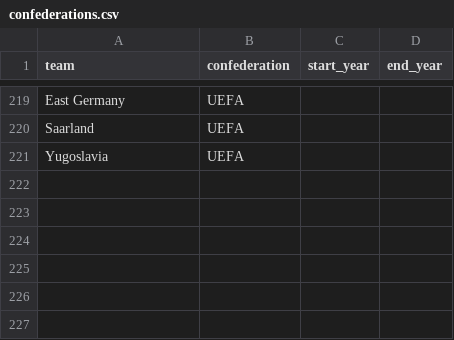
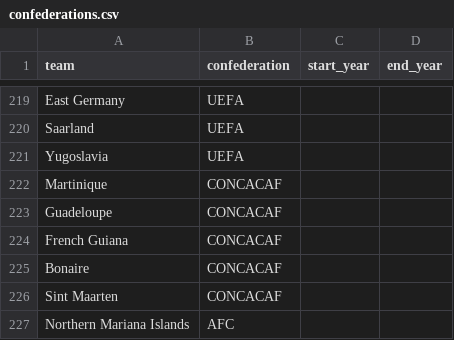
Before and after one commit to rwarneke/football_model, a CSV file: reference_data/confederations.csv, drawn as a sheet; only a part is shown, gaps mark what is left out; the diff names each change by its address in the sheet, - before the commit and + after, or states it on an @@ line.

```diff
--- a/reference_data/confederations.csv
+++ b/reference_data/confederations.csv
+row 222: Martinique | CONCACAF
+row 223: Guadeloupe | CONCACAF
+row 224: French Guiana | CONCACAF
+row 225: Bonaire | CONCACAF
+row 226: Sint Maarten | CONCACAF
+row 227: Northern Mariana Islands | AFC
```
Also changed, not shown: 34 other files.
